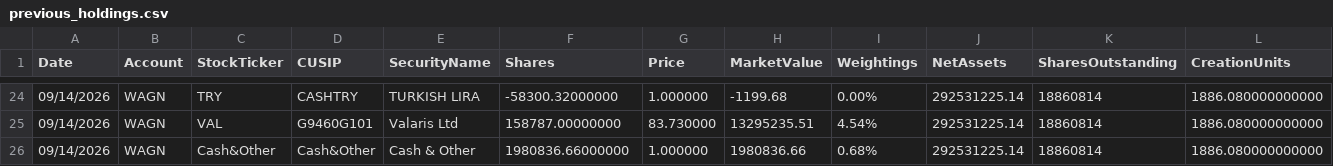
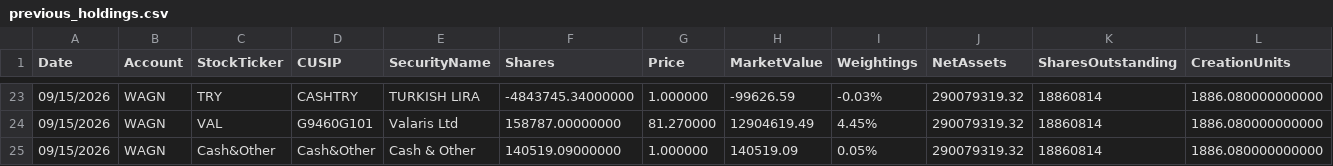
Before and after one commit to amirahmedimtiaz/pabrai-portfolio-monitor, a CSV file: previous_holdings.csv, drawn as a sheet; only a part is shown, gaps mark what is left out; addresses are those after the commit; the diff covers the shown part only; the diff names each change by its address in the sheet, - before the commit and + after, or states it on an @@ line.

```diff
--- a/previous_holdings.csv
+++ b/previous_holdings.csv
-A23:A25 (Date): 09/14/2026
+A23:A25 (Date): 09/15/2026
-F23 (Shares): -58300.32000000
+F23 (Shares): -4843745.34000000
-H23 (MarketValue): -1199.68
+H23 (MarketValue): -99626.59
-I23 (Weightings): 0.00%
+I23 (Weightings): -0.03%
-J23:J25 (NetAssets): 292531225.14
+J23:J25 (NetAssets): 290079319.32
-G24 (Price): 83.730000
+G24 (Price): 81.270000
-H24 (MarketValue): 13295235.51
+H24 (MarketValue): 12904619.49
-I24 (Weightings): 4.54%
+I24 (Weightings): 4.45%
-F25 (Shares): 1980836.66000000
+F25 (Shares): 140519.09000000
-H25 (MarketValue): 1980836.66
+H25 (MarketValue): 140519.09
-I25 (Weightings): 0.68%
+I25 (Weightings): 0.05%
```
Also changed, not shown: 1 removed row and 100 edited cells elsewhere in this file.
